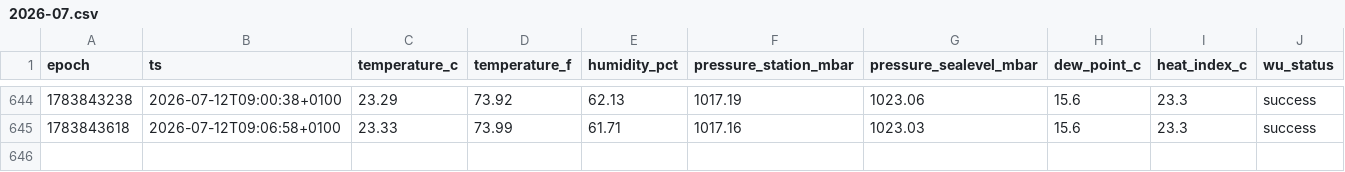
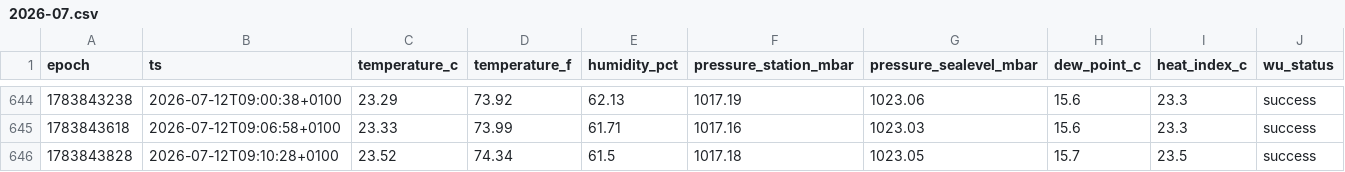
Before and after one commit to garnathan/garden-weather, a CSV file: data/2026-07.csv, drawn as a sheet; only a part is shown, gaps mark what is left out; the diff names each change by its address in the sheet, - before the commit and + after, or states it on an @@ line.

```diff
--- a/data/2026-07.csv
+++ b/data/2026-07.csv
+row 646: 1783843828 | 2026-07-12T09:10:28+0100 | 23.52 | 74.34 | 61.5 | 1017.18 | 1023.05 | 15.7 | 23.5 | success
```
Also changed, not shown: 2 other files.
